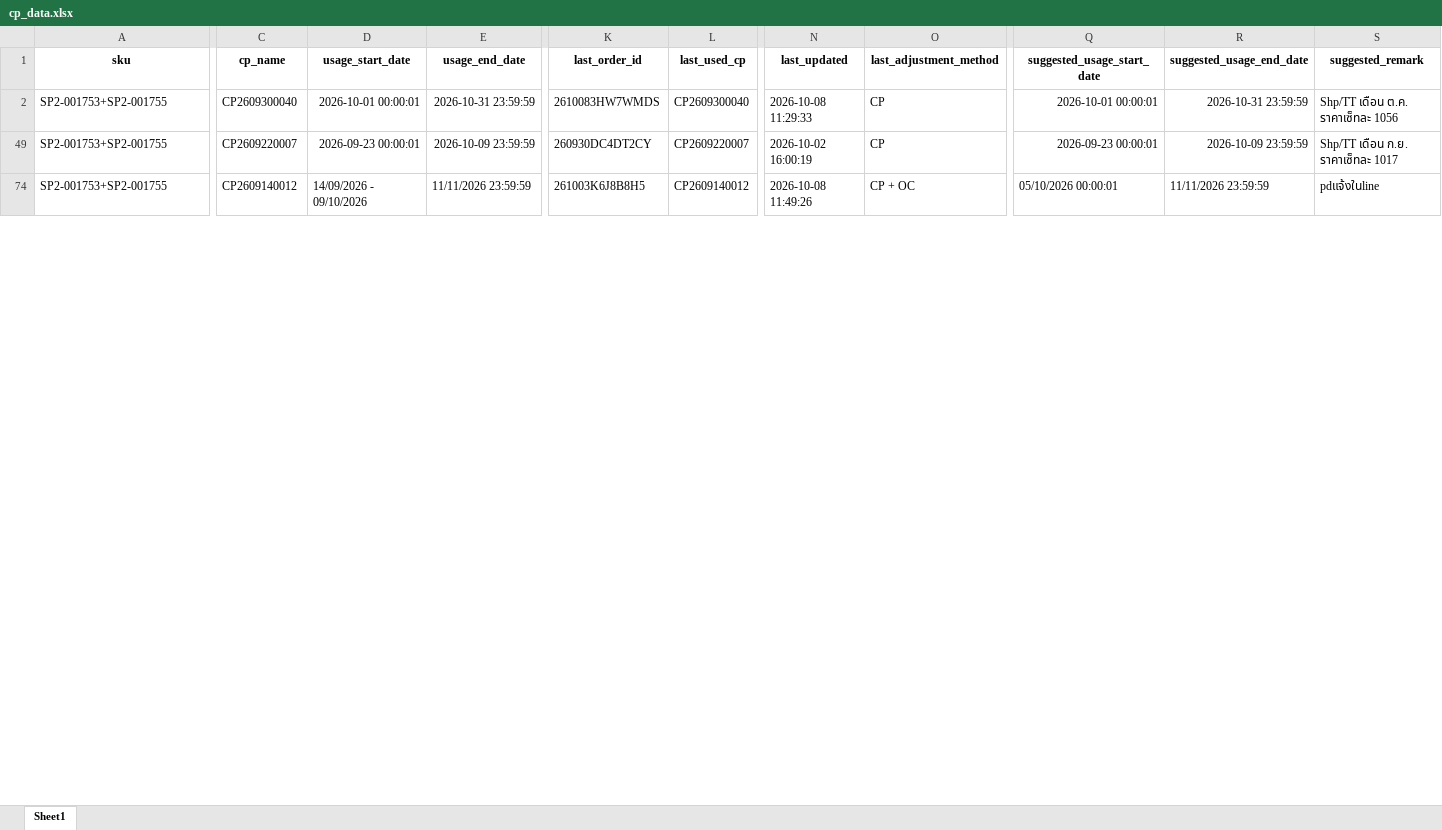
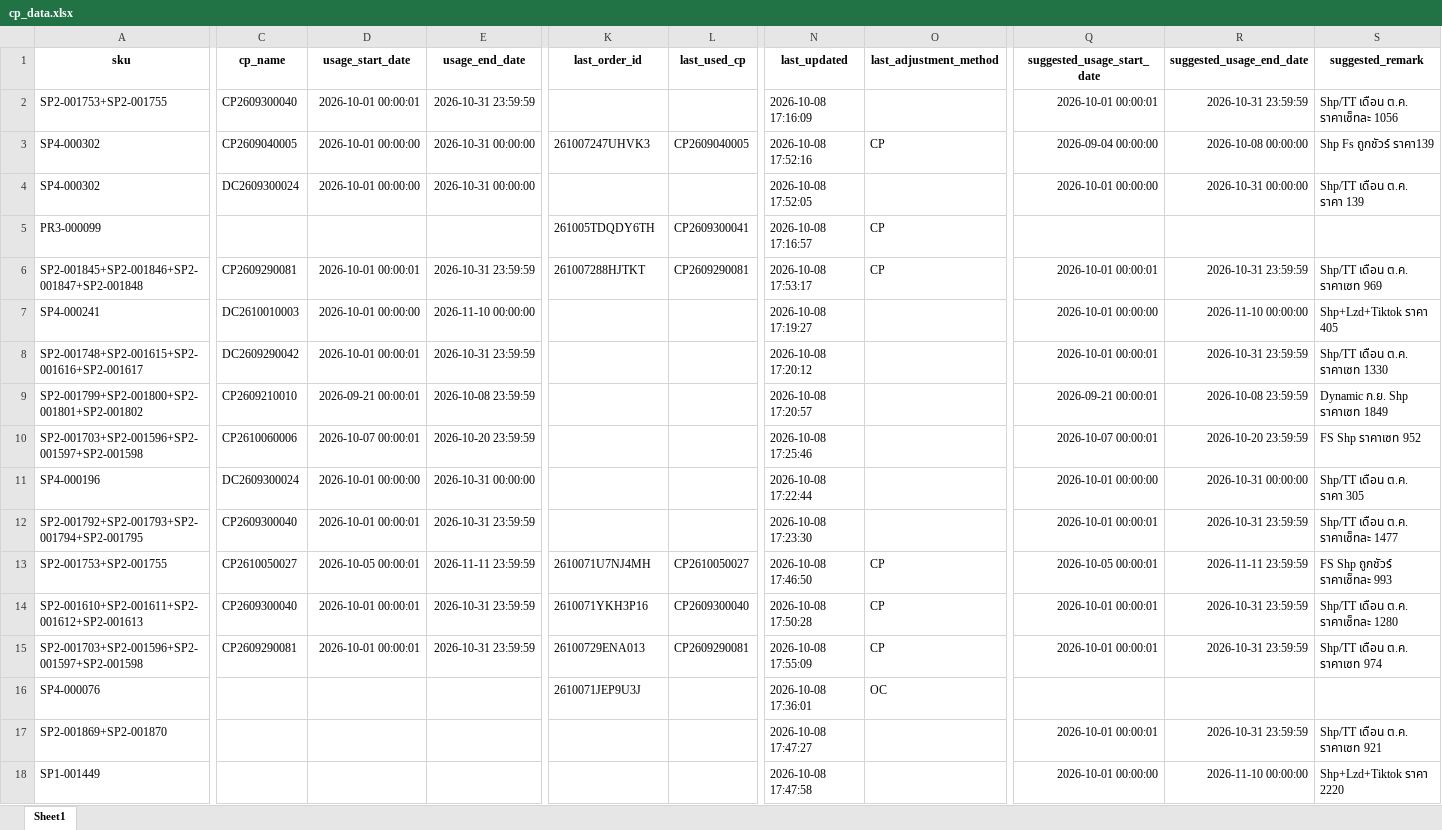
Before and after one commit to iHaveNoKnowledge/Python, an Excel workbook: projects/auto_page/autopageMKII/tables/cp_data.xlsx, sheet Sheet1, drawn as a sheet; only a part is shown, gaps mark what is left out; values as stored, in another font and other column widths than the file's, no borders; charts and pictures not drawn; removed rows and columns are numbered as before the commit, all else as after; rows hold the shown columns only; the diff covers the shown part only; the diff names each change by its address in the sheet, - before the commit and + after, or states it on an @@ line.

Commit message:
feat(pos): implement Conflict Resolver tab, live SMCO filtering, used_cp mask isolation, and dual-month date auto-correction

```diff
--- a/projects/auto_page/autopageMKII/tables/cp_data.xlsx (sheet Sheet1)
+++ b/projects/auto_page/autopageMKII/tables/cp_data.xlsx (sheet Sheet1)
-K2 (last_order_id): 2610083HW7WMDS
+K2 (last_order_id): (empty)
-L2 (last_used_cp): CP2609300040
+L2 (last_used_cp): (empty)
-N2 (last_updated): 2026-10-08 11:29:33
+N2 (last_updated): 2026-10-08 17:16:09
-O2 (last_adjustment_method): CP
+O2 (last_adjustment_method): (empty)
-row 49: SP2-001753+SP2-001755 | CP2609220007 | 2026-09-23 00:00:01 | 2026-10-09 23:59:59 | 260930DC4DT2CY | CP2609220007 | 2026-10-02 16:00:19 | CP | 2026-09-23 00:00:01 | 2026-10-09 23:59:59 | Shp/TT เดือน ก.ย. ราคาเซ็ทละ 1017
+row 3: SP4-000302 | CP2609040005 | 2026-10-01 00:00:00 | 2026-10-31 00:00:00 | 261007247UHVK3 | CP2609040005 | 2026-10-08 17:52:16 | CP | 2026-09-04 00:00:00 | 2026-10-08 00:00:00 | Shp Fs ถูกชัวร์ ราคา139
+row 4: SP4-000302 | DC2609300024 | 2026-10-01 00:00:00 | 2026-10-31 00:00:00 |  |  | 2026-10-08 17:52:05 |  | 2026-10-01 00:00:00 | 2026-10-31 00:00:00 | Shp/TT เดือน ต.ค. ราคา 139
+row 5: PR3-000099 |  |  |  | 261005TDQDY6TH | CP2609300041 | 2026-10-08 17:16:57 | CP
+row 6: SP2-001845+SP2-001846+SP2-001847+SP2-001848 | CP2609290081 | 2026-10-01 00:00:01 | 2026-10-31 23:59:59 | 261007288HJTKT | CP2609290081 | 2026-10-08 17:53:17 | CP | 2026-10-01 00:00:01 | 2026-10-31 23:59:59 | Shp/TT เดือน ต.ค. ราคาเซท 969
+row 7: SP4-000241 | DC2610010003 | 2026-10-01 00:00:00 | 2026-11-10 00:00:00 |  |  | 2026-10-08 17:19:27 |  | 2026-10-01 00:00:00 | 2026-11-10 00:00:00 | Shp+Lzd+Tiktok ราคา 405
+row 8: SP2-001748+SP2-001615+SP2-001616+SP2-001617 | DC2609290042 | 2026-10-01 00:00:01 | 2026-10-31 23:59:59 |  |  | 2026-10-08 17:20:12 |  | 2026-10-01 00:00:01 | 2026-10-31 23:59:59 | Shp/TT เดือน ต.ค. ราคาเซท 1330
+row 9: SP2-001799+SP2-001800+SP2-001801+SP2-001802 | CP2609210010 | 2026-09-21 00:00:01 | 2026-10-08 23:59:59 |  |  | 2026-10-08 17:20:57 |  | 2026-09-21 00:00:01 | 2026-10-08 23:59:59 | Dynamic ก.ย. Shp ราคาเซท 1849
+row 10: SP2-001703+SP2-001596+SP2-001597+SP2-001598 | CP2610060006 | 2026-10-07 00:00:01 | 2026-10-20 23:59:59 |  |  | 2026-10-08 17:25:46 |  | 2026-10-07 00:00:01 | 2026-10-20 23:59:59 | FS Shp ราคาเซท 952
+row 11: SP4-000196 | DC2609300024 | 2026-10-01 00:00:00 | 2026-10-31 00:00:00 |  |  | 2026-10-08 17:22:44 |  | 2026-10-01 00:00:00 | 2026-10-31 00:00:00 | Shp/TT เดือน ต.ค. ราคา 305
+row 12: SP2-001792+SP2-001793+SP2-001794+SP2-001795 | CP2609300040 | 2026-10-01 00:00:01 | 2026-10-31 23:59:59 |  |  | 2026-10-08 17:23:30 |  | 2026-10-01 00:00:01 | 2026-10-31 23:59:59 | Shp/TT เดือน ต.ค. ราคาเซ็ทละ 1477
-C13 (cp_name): CP2609140012
+C13 (cp_name): CP2610050027
-D13 (usage_start_date): 14/09/2026 - 09/10/2026
+D13 (usage_start_date): 2026-10-05 00:00:01
-E13 (usage_end_date): 11/11/2026 23:59:59
+E13 (usage_end_date): 2026-11-11 23:59:59
-K13 (last_order_id): 261003K6J8B8H5
+K13 (last_order_id): 2610071U7NJ4MH
-L13 (last_used_cp): CP2609140012
+L13 (last_used_cp): CP2610050027
-N13 (last_updated): 2026-10-08 11:49:26
+N13 (last_updated): 2026-10-08 17:46:50
-O13 (last_adjustment_method): CP + OC
+O13 (last_adjustment_method): CP
-Q13 (suggested_usage_start_date): 05/10/2026 00:00:01
+Q13 (suggested_usage_start_date): 2026-10-05 00:00:01
-R13 (suggested_usage_end_date): 11/11/2026 23:59:59
+R13 (suggested_usage_end_date): 2026-11-11 23:59:59
-S13 (suggested_remark): pdแจ้งในline
+S13 (suggested_remark): FS Shp ถูกชัวร์ ราคาเซ็ทละ 993
+row 14: SP2-001610+SP2-001611+SP2-001612+SP2-001613 | CP2609300040 | 2026-10-01 00:00:01 | 2026-10-31 23:59:59 | 2610071YKH3P16 | CP2609300040 | 2026-10-08 17:50:28 | CP | 2026-10-01 00:00:01 | 2026-10-31 23:59:59 | Shp/TT เดือน ต.ค. ราคาเซ็ทละ 1280
+row 15: SP2-001703+SP2-001596+SP2-001597+SP2-001598 | CP2609290081 | 2026-10-01 00:00:01 | 2026-10-31 23:59:59 | 26100729ENA013 | CP2609290081 | 2026-10-08 17:55:09 | CP | 2026-10-01 00:00:01 | 2026-10-31 23:59:59 | Shp/TT เดือน ต.ค. ราคาเซท 974
+row 16: SP4-000076 |  |  |  | 2610071JEP9U3J |  | 2026-10-08 17:36:01 | OC
+row 17: SP2-001869+SP2-001870 |  |  |  |  |  | 2026-10-08 17:47:27 |  | 2026-10-01 00:00:01 | 2026-10-31 23:59:59 | Shp/TT เดือน ต.ค. ราคาเซท 921
+row 18: SP1-001449 |  |  |  |  |  | 2026-10-08 17:47:58 |  | 2026-10-01 00:00:00 | 2026-11-10 00:00:00 | Shp+Lzd+Tiktok ราคา 2220
```
Also changed, not shown: 14 added rows and 12 edited cells elsewhere in this sheet, hidden cells, charts or pictures, 5 other files.
